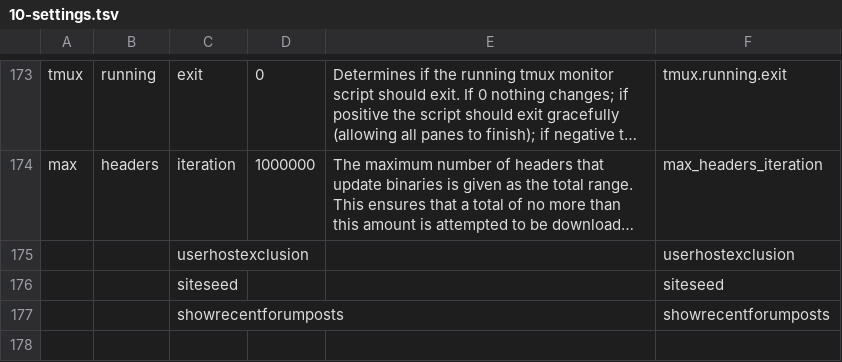
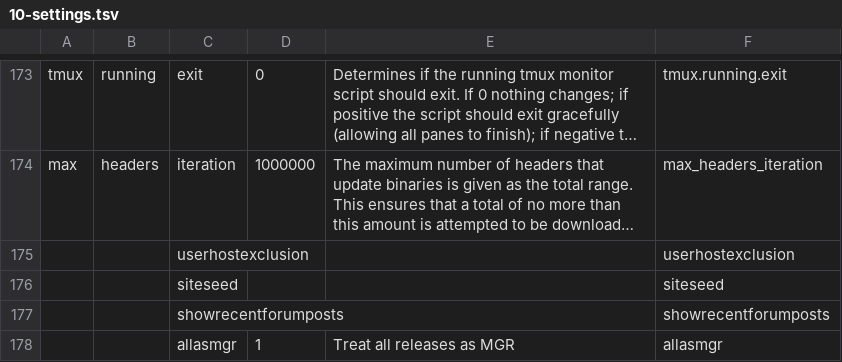
Before and after one commit to xbmc4lyfe/newznab-tmux, a TSV file: resources/db/schema/data/10-settings.tsv, drawn as a sheet; only a part is shown, gaps mark what is left out; long unchanged cells end in …; the diff names each change by its address in the sheet, - before the commit and + after, or states it on an @@ line.

Commit message:
Update 10~settings.tsv with allasmgr setting

```diff
--- a/resources/db/schema/data/10-settings.tsv
+++ b/resources/db/schema/data/10-settings.tsv
+row 178:  |  | allasmgr | 1 | Treat all releases as MGR | allasmgr
```
